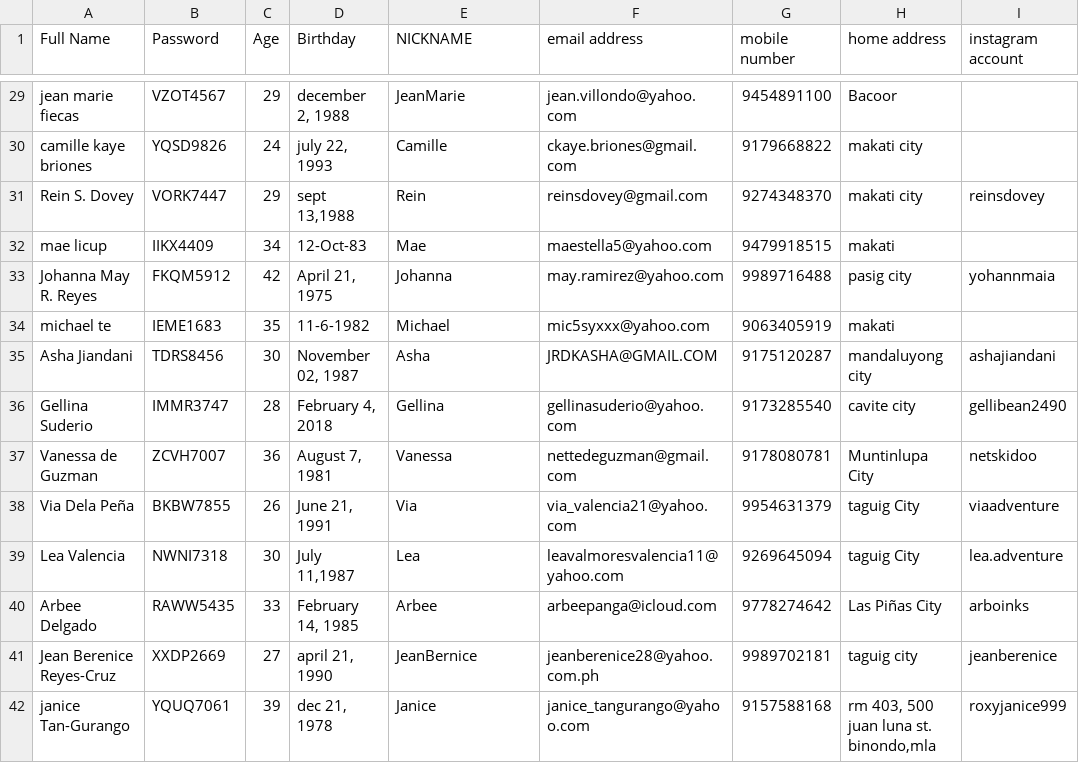
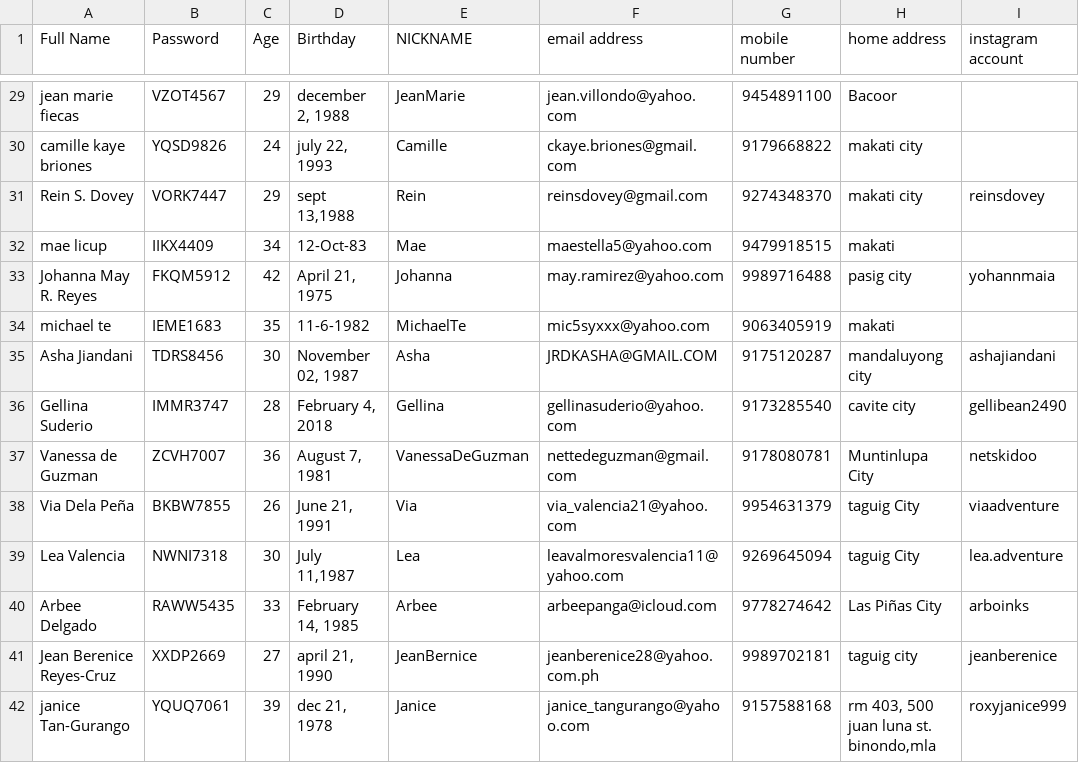
Before and after one commit to alvintang/babyshop, a CSV file: bsg_data.csv, drawn as a sheet; only a part is shown, gaps mark what is left out; the diff names each change by its address in the sheet, - before the commit and + after, or states it on an @@ line.

```diff
--- a/bsg_data.csv
+++ b/bsg_data.csv
-E34 (NICKNAME): Michael
+E34 (NICKNAME): MichaelTe
-E37 (NICKNAME): Vanessa
+E37 (NICKNAME): VanessaDeGuzman
```
Also changed, not shown: bsg_data1.csv, bsg_data2.csv, 3 other files.
